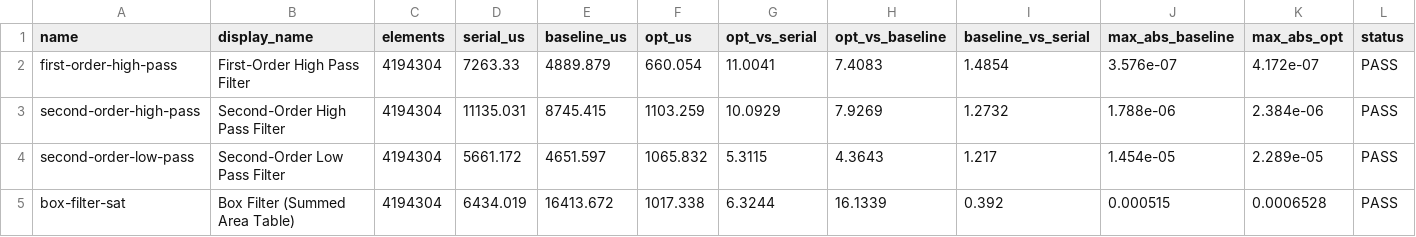
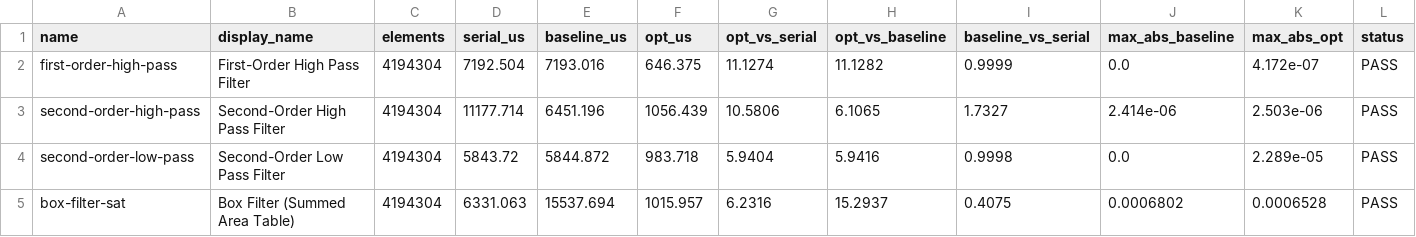
Before and after one commit to yihozhang/vecrec-small-comparison, a CSV file: results/wild/zen4-7985wx.csv, drawn as a sheet; only a part is shown; the diff covers the shown part only.

```diff
--- a/results/wild/zen4-7985wx.csv
+++ b/results/wild/zen4-7985wx.csv
@@ -1,5 +1,5 @@
 name,display_name,elements,serial_us,baseline_us,opt_us,opt_vs_serial,opt_vs_baseline,baseline_vs_serial,max_abs_baseline,max_abs_opt,status
-first-order-high-pass,First-Order High Pass Filter,4194304,7263.33,4889.879,660.054,11.0041,7.4083,1.4854,3.576e-07,4.172e-07,PASS
-second-order-high-pass,Second-Order High Pass Filter,4194304,11135.031,8745.415,1103.259,10.0929,7.9269,1.2732,1.788e-06,2.384e-06,PASS
-second-order-low-pass,Second-Order Low Pass Filter,4194304,5661.172,4651.597,1065.832,5.3115,4.3643,1.217,1.454e-05,2.289e-05,PASS
-box-filter-sat,Box Filter (Summed Area Table),4194304,6434.019,16413.672,1017.338,6.3244,16.1339,0.392,0.000515,0.0006528,PASS
+first-order-high-pass,First-Order High Pass Filter,4194304,7192.504,7193.016,646.375,11.1274,11.1282,0.9999,0.0,4.172e-07,PASS
+second-order-high-pass,Second-Order High Pass Filter,4194304,11177.714,6451.196,1056.439,10.5806,6.1065,1.7327,2.414e-06,2.503e-06,PASS
+second-order-low-pass,Second-Order Low Pass Filter,4194304,5843.72,5844.872,983.718,5.9404,5.9416,0.9998,0.0,2.289e-05,PASS
+box-filter-sat,Box Filter (Summed Area Table),4194304,6331.063,15537.694,1015.957,6.2316,15.2937,0.4075,0.0006802,0.0006528,PASS
```
Also changed, not shown: 49 edited cells elsewhere in this file, results/bio/zen4-7985wx.csv, results/e2e/zen4-7985wx.csv, 2 other files.
